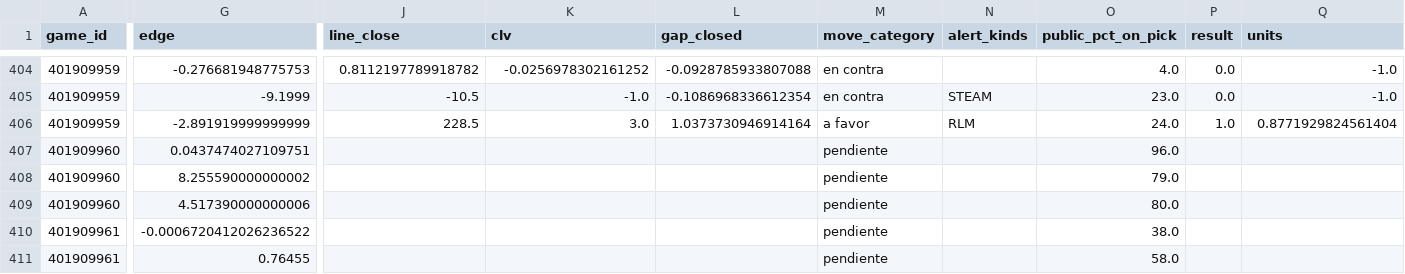
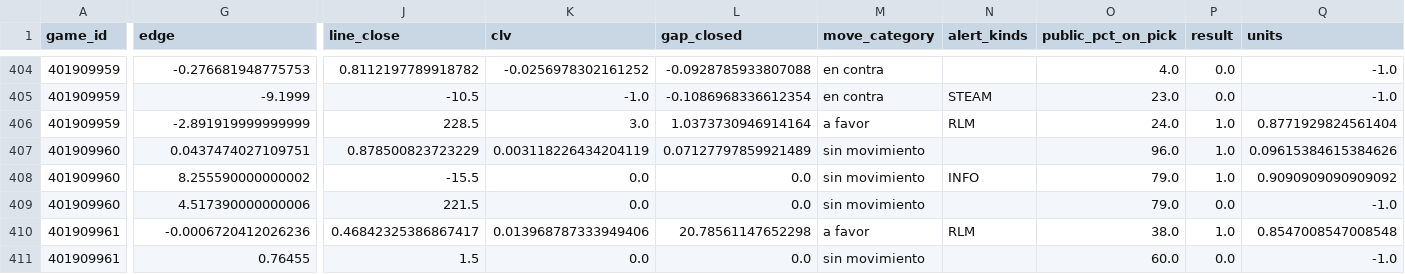
Before and after one commit to DaveBarracuda/nba-quant, a CSV file: ledger/github/picks.csv, drawn as a sheet; only a part is shown, gaps mark what is left out; the diff covers the shown part only; the diff names each change by its address in the sheet, - before the commit and + after, or states it on an @@ line.

```diff
--- a/ledger/github/picks.csv
+++ b/ledger/github/picks.csv
-J407 (line_close): (empty)
+J407 (line_close): 0.878500823723229
-K407 (clv): (empty)
+K407 (clv): 0.003118226434204119
-L407 (gap_closed): (empty)
+L407 (gap_closed): 0.07127797859921489
-M407:M409 (move_category): pendiente
+M407:M409 (move_category): sin movimiento
-P407:P408 (result): (empty)
+P407:P408 (result): 1.0
-Q407 (units): (empty)
+Q407 (units): 0.09615384615384626
-J408 (line_close): (empty)
+J408 (line_close): -15.5
-K408:K409 (clv): (empty)
+K408:K409 (clv): 0.0
-L408:L409 (gap_closed): (empty)
+L408:L409 (gap_closed): 0.0
-N408 (alert_kinds): (empty)
+N408 (alert_kinds): INFO
-Q408 (units): (empty)
+Q408 (units): 0.9090909090909092
-J409 (line_close): (empty)
+J409 (line_close): 221.5
-O409 (public_pct_on_pick): 80.0
+O409 (public_pct_on_pick): 79.0
-P409 (result): (empty)
+P409 (result): 0.0
-Q409 (units): (empty)
+Q409 (units): -1.0
-G410 (edge): -0.0006720412026236522
+G410 (edge): -0.0006720412026236
-J410 (line_close): (empty)
+J410 (line_close): 0.46842325386867417
-K410 (clv): (empty)
+K410 (clv): 0.013968787333949406
-L410 (gap_closed): (empty)
+L410 (gap_closed): 20.78561147652298
-M410 (move_category): pendiente
+M410 (move_category): a favor
-N410 (alert_kinds): (empty)
+N410 (alert_kinds): RLM
-P410 (result): (empty)
+P410 (result): 1.0
-Q410 (units): (empty)
+Q410 (units): 0.8547008547008548
-J411 (line_close): (empty)
+J411 (line_close): 1.5
-K411 (clv): (empty)
+K411 (clv): 0.0
-L411 (gap_closed): (empty)
+L411 (gap_closed): 0.0
-M411 (move_category): pendiente
+M411 (move_category): sin movimiento
-O411 (public_pct_on_pick): 58.0
+O411 (public_pct_on_pick): 60.0
-P411 (result): (empty)
+P411 (result): 0.0
-Q411 (units): (empty)
+Q411 (units): -1.0
```
Also changed, not shown: 102 edited cells elsewhere in this file, ledger/github/summary.csv, 1 other file.
